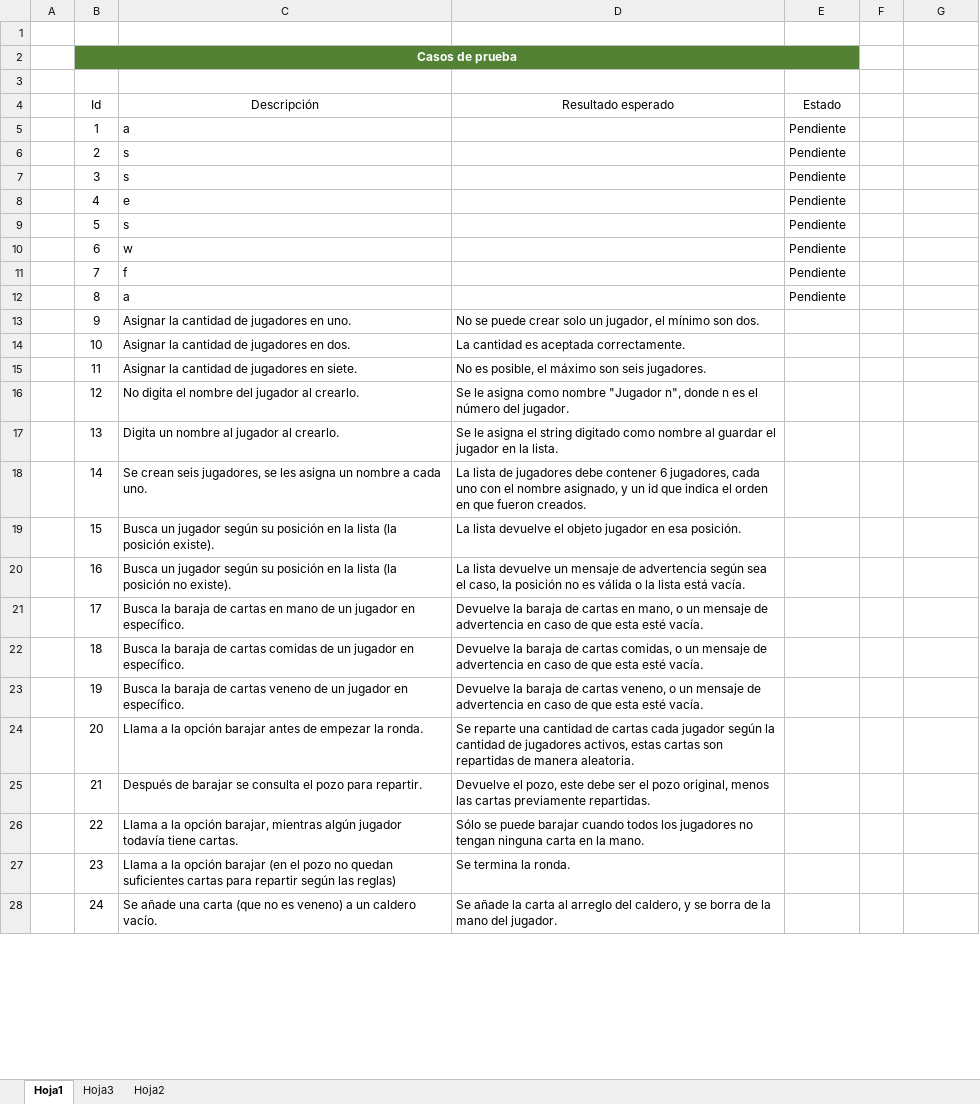
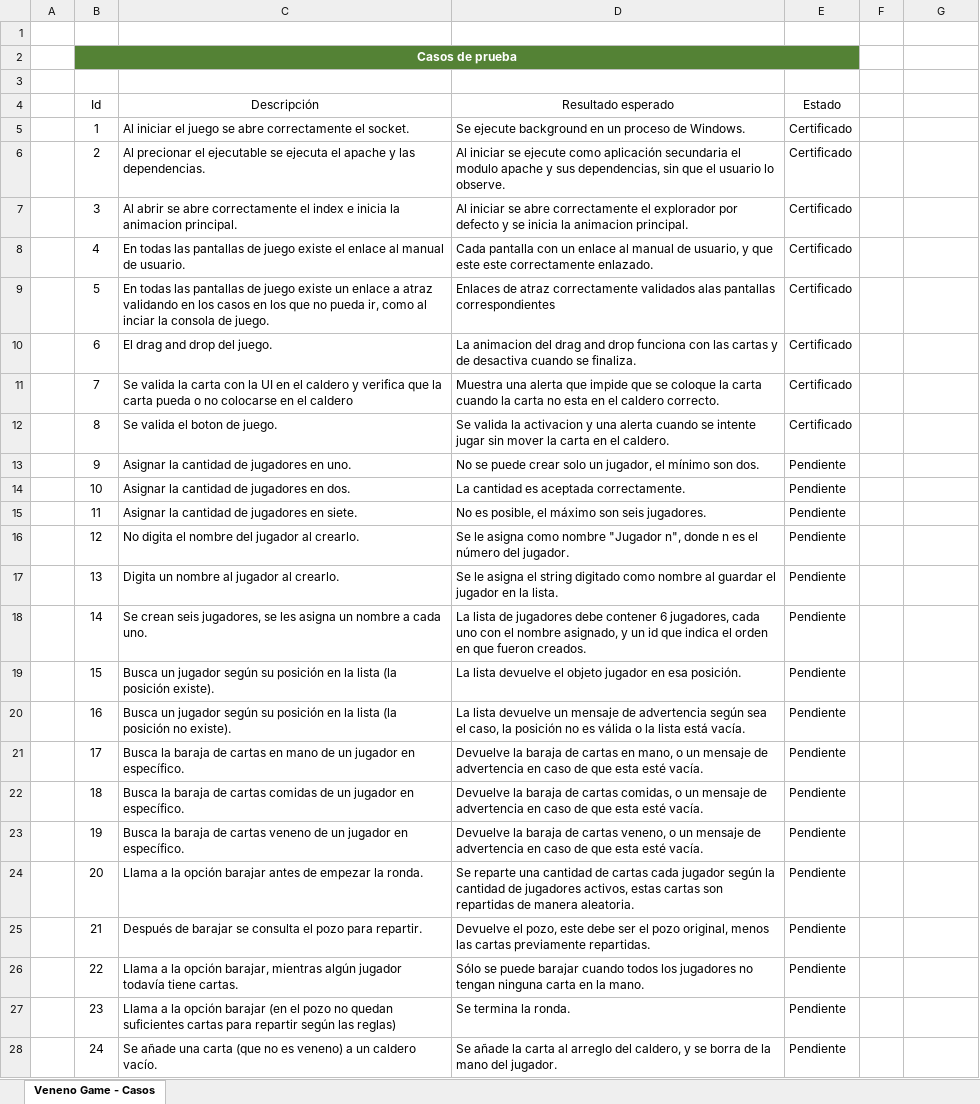
Before and after one commit to cecilianogranados96/ED-Veneno, an Excel workbook: Documentación/Casos de prueba.xlsx, sheet Veneno Game - Casos, drawn as a sheet; only a part is shown; values as stored, in another font and other column widths than the file's, no borders; charts and pictures and conditional formats and table styles not drawn; the diff covers the shown part only; the diff names each change by its address in the sheet, - before the commit and + after, or states it on an @@ line.

Commit message:
Cambios a Juego
Juego estable, con UI, apertura de socket automaticos, escritura de
validacion de cartas.

```diff
--- a/Documentación/Casos de prueba.xlsx (sheet Veneno Game - Casos)
+++ b/Documentación/Casos de prueba.xlsx (sheet Veneno Game - Casos)
-sheet tab: Hoja1
+sheet tab: Veneno Game - Casos
-sheet tab: Hoja3
-sheet tab: Hoja2
-C5 (Descripción): a
+C5 (Descripción): Al iniciar el juego se abre correctamente el socket.
-D5 (Resultado esperado): (empty)
+D5 (Resultado esperado): Se ejecute background en un proceso de Windows.
-E5:E12 (Estado): Pendiente
+E5:E12 (Estado): Certificado
-C6 (Descripción): s
+C6 (Descripción): Al precionar el ejecutable se ejecuta el apache y las dependencias.
-D6 (Resultado esperado): (empty)
+D6 (Resultado esperado): Al iniciar se ejecute como aplicación secundaria el modulo apache y sus dependencias, sin que el usuario lo observe.
-C7 (Descripción): s
+C7 (Descripción): Al abrir se abre correctamente el index e inicia la animacion principal.
-D7 (Resultado esperado): (empty)
+D7 (Resultado esperado): Al iniciar se abre correctamente el explorador por defecto y se inicia la animacion principal.
-C8 (Descripción): e
+C8 (Descripción): En todas las pantallas de juego existe el enlace al manual de usuario.
-D8 (Resultado esperado): (empty)
+D8 (Resultado esperado): Cada pantalla con un enlace al manual de usuario, y que este este correctamente enlazado.
-C9 (Descripción): s
+C9 (Descripción): En todas las pantallas de juego existe un enlace a atraz validando en los casos en los que no pueda ir, como al inciar la consola de juego.
-D9 (Resultado esperado): (empty)
+D9 (Resultado esperado): Enlaces de atraz correctamente validados alas pantallas correspondientes
-C10 (Descripción): w
+C10 (Descripción): El drag and drop del juego.
-D10 (Resultado esperado): (empty)
+D10 (Resultado esperado): La animacion del drag and drop funciona con las cartas y de desactiva cuando se finaliza.
-C11 (Descripción): f
+C11 (Descripción): Se valida la carta con la UI en el caldero y verifica que la carta pueda o no colocarse en el caldero
-D11 (Resultado esperado): (empty)
+D11 (Resultado esperado): Muestra una alerta que impide que se coloque la carta cuando la carta no esta en el caldero correcto.
-C12 (Descripción): a
+C12 (Descripción): Se valida el boton de juego.
-D12 (Resultado esperado): (empty)
+D12 (Resultado esperado): Se valida la activacion y una alerta cuando se intente jugar sin mover la carta en el caldero.
-E13:E28 (Estado): (empty)
+E13:E28 (Estado): Pendiente
```
Also changed, not shown: 26 edited cells elsewhere in this sheet, charts or pictures, 36 other files.
